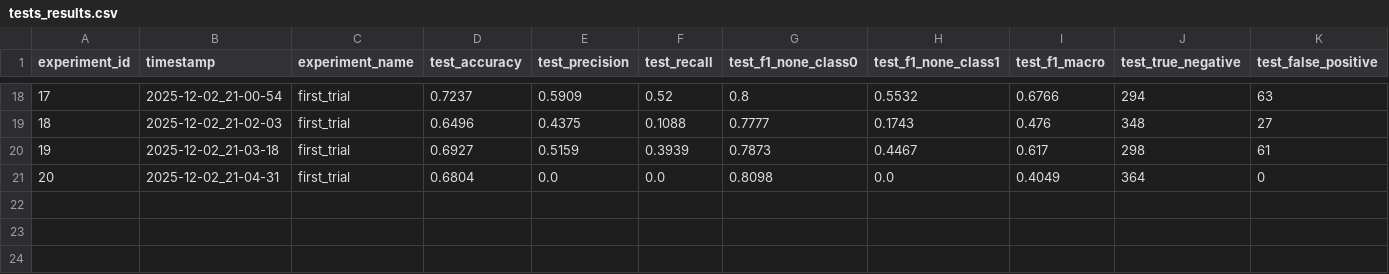
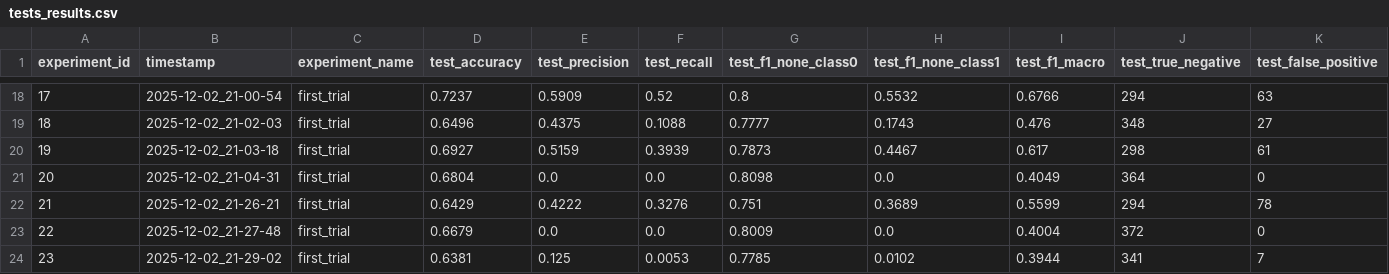
Before and after one commit to rybaks72/IML_Voice_Recognition, a CSV file: results/tests_results.csv, drawn as a sheet; only a part is shown, gaps mark what is left out; rows hold the shown columns only; the diff names each change by its address in the sheet, - before the commit and + after, or states it on an @@ line.

Commit message:
results new data split lr 0.0001

```diff
--- a/results/tests_results.csv
+++ b/results/tests_results.csv
+row 22: 21 | 2025-12-02_21-26-21 | first_trial | 0.6429 | 0.4222 | 0.3276 | 0.751 | 0.3689 | 0.5599 | 294 | 78
+row 23: 22 | 2025-12-02_21-27-48 | first_trial | 0.6679 | 0.0 | 0.0 | 0.8009 | 0.0 | 0.4004 | 372 | 0
+row 24: 23 | 2025-12-02_21-29-02 | first_trial | 0.6381 | 0.125 | 0.0053 | 0.7785 | 0.0102 | 0.3944 | 341 | 7
```
Also changed, not shown: 12 other files.
